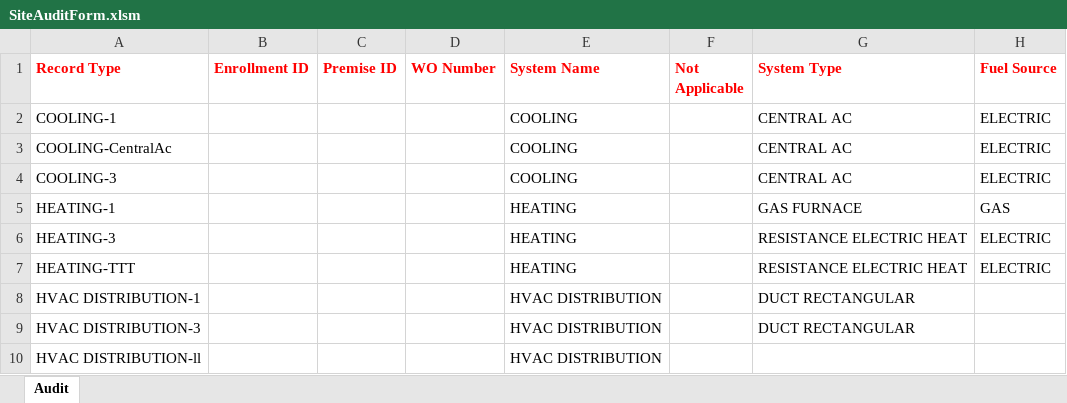
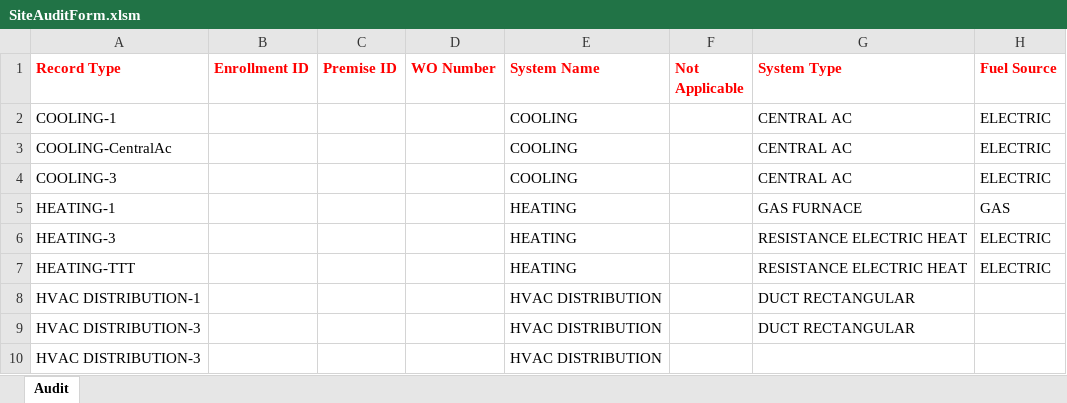
Before and after one commit to achillis1/LGEKU, an Excel workbook: SiteAuditForm.xlsm, sheet Audit, drawn as a sheet; only a part is shown; values as stored, in another font and other column widths than the file's, no borders; the diff names each change by its address in the sheet, - before the commit and + after, or states it on an @@ line.

```diff
--- a/SiteAuditForm.xlsm (sheet Audit)
+++ b/SiteAuditForm.xlsm (sheet Audit)
-A10 (Record Type): HVAC DISTRIBUTION-ll
+A10 (Record Type): HVAC DISTRIBUTION-3
```
Also changed, not shown: 2 other files.
